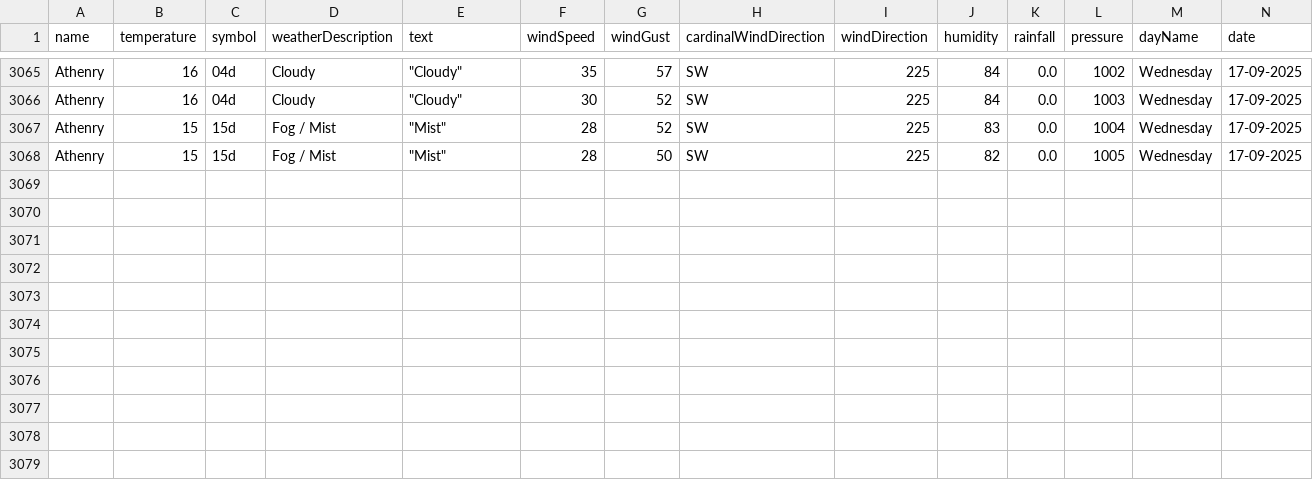
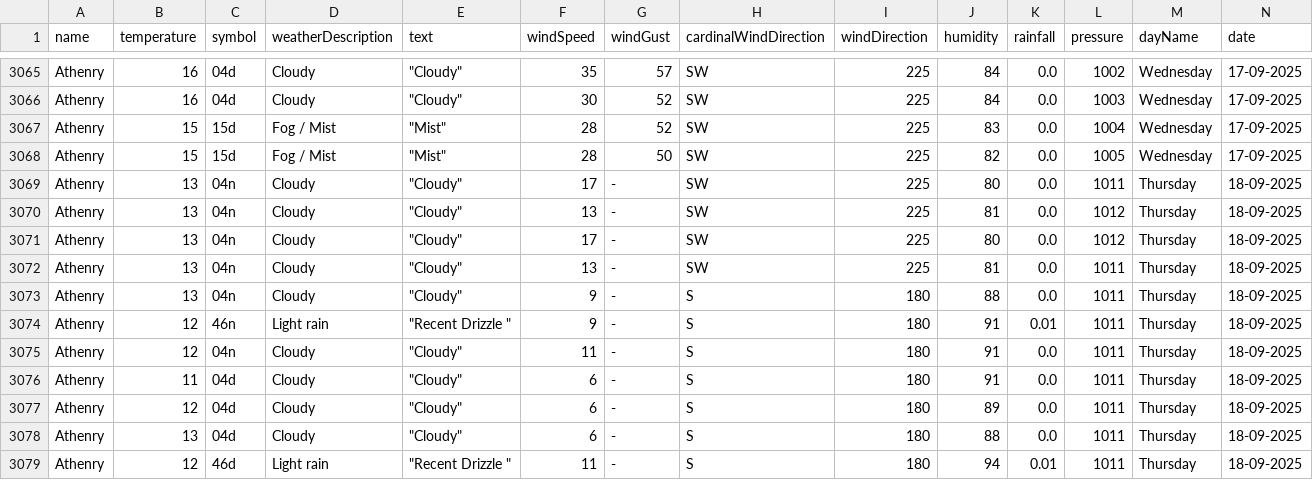
Before and after one commit to Sxnds01/computer-infrastructure-work, a CSV file: weather_data_combined.csv, drawn as a sheet; only a part is shown, gaps mark what is left out; rows hold the shown columns only; the diff names each change by its address in the sheet, - before the commit and + after, or states it on an @@ line.

```diff
--- a/weather_data_combined.csv
+++ b/weather_data_combined.csv
+row 3069: Athenry | 13 | 04n | Cloudy | "Cloudy" | 17 | - | SW | 225 | 80 | 0.0 | 1011 | Thursday | 18-09-2025
+row 3070: Athenry | 13 | 04n | Cloudy | "Cloudy" | 13 | - | SW | 225 | 81 | 0.0 | 1012 | Thursday | 18-09-2025
+row 3071: Athenry | 13 | 04n | Cloudy | "Cloudy" | 17 | - | SW | 225 | 80 | 0.0 | 1012 | Thursday | 18-09-2025
+row 3072: Athenry | 13 | 04n | Cloudy | "Cloudy" | 13 | - | SW | 225 | 81 | 0.0 | 1011 | Thursday | 18-09-2025
+row 3073: Athenry | 13 | 04n | Cloudy | "Cloudy" | 9 | - | S | 180 | 88 | 0.0 | 1011 | Thursday | 18-09-2025
+row 3074: Athenry | 12 | 46n | Light rain | "Recent Drizzle " | 9 | - | S | 180 | 91 | 0.01 | 1011 | Thursday | 18-09-2025
+row 3075: Athenry | 12 | 04n | Cloudy | "Cloudy" | 11 | - | S | 180 | 91 | 0.0 | 1011 | Thursday | 18-09-2025
+row 3076: Athenry | 11 | 04d | Cloudy | "Cloudy" | 6 | - | S | 180 | 91 | 0.0 | 1011 | Thursday | 18-09-2025
+row 3077: Athenry | 12 | 04d | Cloudy | "Cloudy" | 6 | - | S | 180 | 89 | 0.0 | 1011 | Thursday | 18-09-2025
+row 3078: Athenry | 13 | 04d | Cloudy | "Cloudy" | 6 | - | S | 180 | 88 | 0.0 | 1011 | Thursday | 18-09-2025
+row 3079: Athenry | 12 | 46d | Light rain | "Recent Drizzle " | 11 | - | S | 180 | 94 | 0.01 | 1011 | Thursday | 18-09-2025
```
Also changed, not shown: 2 other files.
